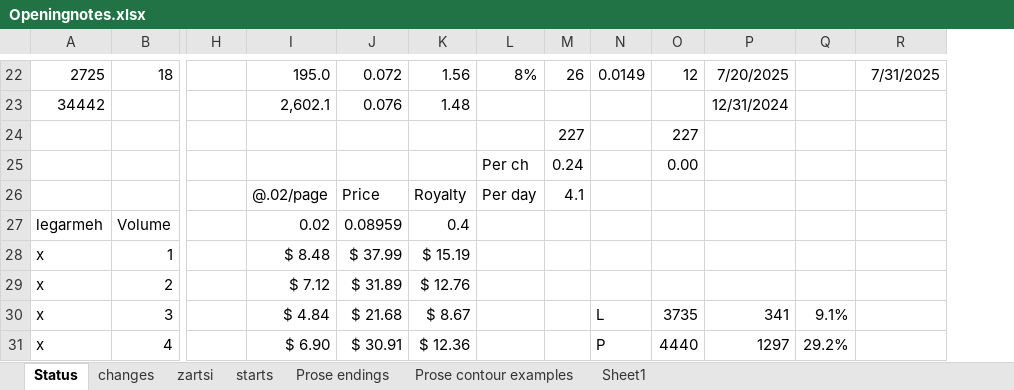
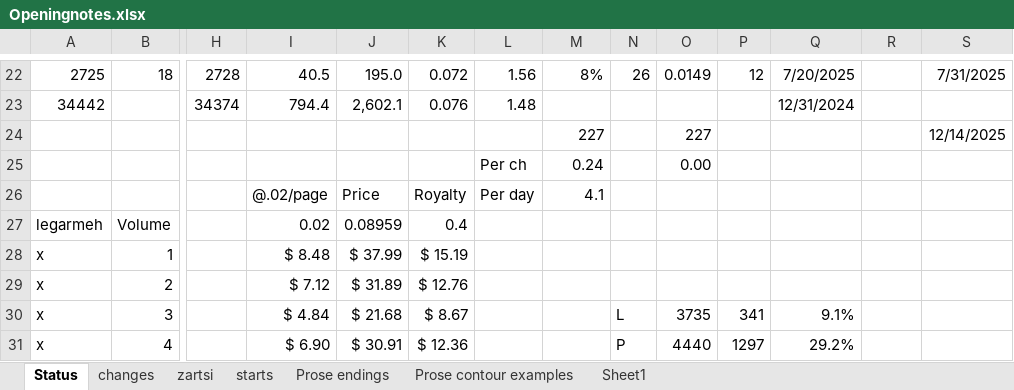
Before and after one commit to stenagmois-byte/SimHebrew-Concordance, an Excel workbook: musicscores/Openingnotes.xlsx, sheet Status, drawn as a sheet; only a part is shown, gaps mark what is left out; values as stored, in another font and other column widths than the file's, no borders; removed rows and columns are numbered as before the commit, all else as after; rows hold the shown columns only; the diff covers the shown part only; the diff names each change by its address in the sheet, - before the commit and + after, or states it on an @@ line.

```diff
--- a/musicscores/Openingnotes.xlsx (sheet Status)
+++ b/musicscores/Openingnotes.xlsx (sheet Status)
+column K, rows 22-23: 0.072 | 0.076; rows 27-31: 0.4 | $ 15.19 | $ 12.76 | $ 8.67 | $ 12.36
-H22: (empty)
+H22: 2728
-I22: 195.0
+I22: 40.5
-J22: 0.072
+J22: 195.0
-H23: (empty)
+H23: 34374
-I23: 2,602.1
+I23: 794.4
-J23: 0.076
+J23: 2,602.1
-row 24:  |  |  |  |  |  |  | 227 |  | 227
-row 25:  |  |  |  |  |  | Per ch | 0.24 |  | 0.00
-row 26:  |  |  | @.02/page | Price | Royalty | Per day | 4.1
+row 24:  |  |  |  |  |  |  | 227 |  | 227 |  |  |  | 12/14/2025
+row 25:  |  |  |  |  |  | Per ch | 0.24 |  | 0.00
+row 26:  |  |  | @.02/page | Price | Royalty | Per day | 4.1
-L27: 0.4
+L27: (empty)
-L28: $ 15.19
+L28: (empty)
-L29: $ 12.76
+L29: (empty)
-L30: $ 8.67
+L30: (empty)
-N30: (empty)
+N30: L
-O30: L
+O30: 3735
-P30: 3735
+P30: 341
-Q30: 341
+Q30: 9.1%
-R30: 9.1%
+R30: (empty)
-L31: $ 12.36
+L31: (empty)
-N31: (empty)
+N31: P
-O31: P
+O31: 4440
-P31: 4440
+P31: 1297
-Q31: 1297
+Q31: 29.2%
-R31: 29.2%
+R31: (empty)
```
Also changed, not shown: 3 added rows, 3 removed rows, 135 edited cells and cell formats elsewhere in this sheet, formulas that keep their value, charts or pictures, 1 other file.
